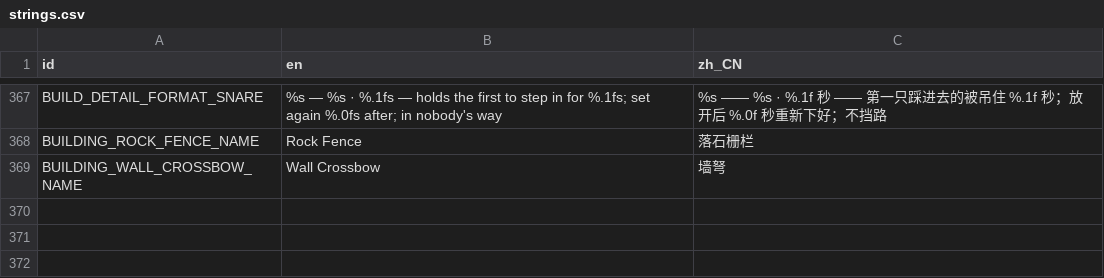
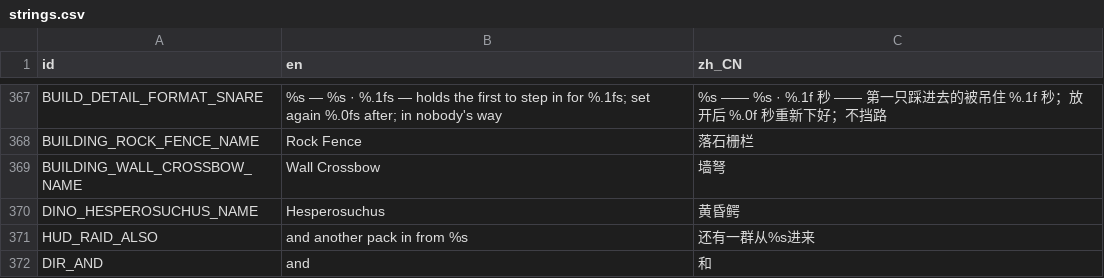
Before and after one commit to kcokz/dino-td, a CSV file: translations/strings.csv, drawn as a sheet; only a part is shown, gaps mark what is left out; the diff names each change by its address in the sheet, - before the commit and + after, or states it on an @@ line.

```diff
--- a/translations/strings.csv
+++ b/translations/strings.csv
+row 370: DINO_HESPEROSUCHUS_NAME | Hesperosuchus | 黄昏鳄
+row 371: HUD_RAID_ALSO | and another pack in from %s | 还有一群从%s进来
+row 372: DIR_AND | and | 和
```
Also changed, not shown: 14 other files.
